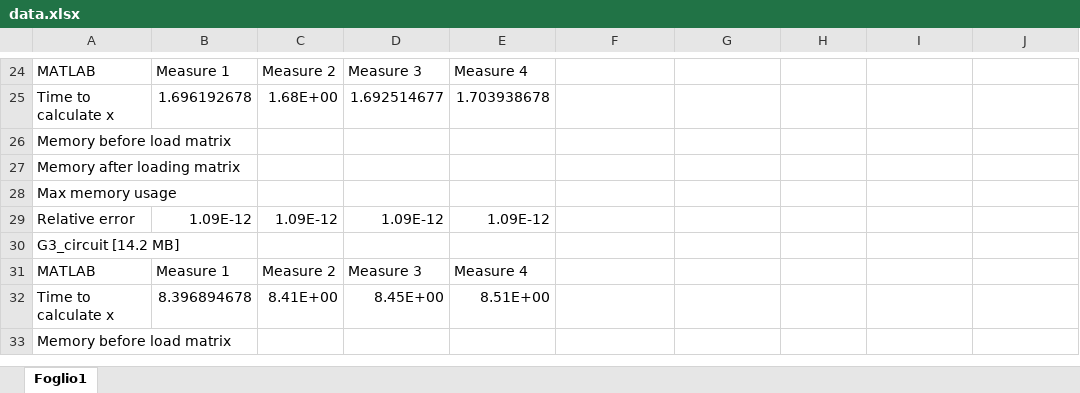
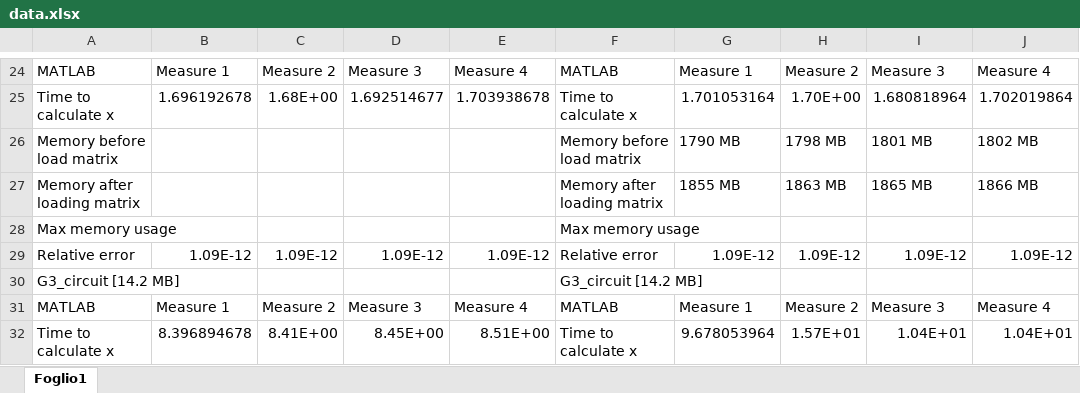
Before and after one commit to CarloRadice/MCSLinearSystemSolver, an Excel workbook: data.xlsx, sheet Foglio1, drawn as a sheet; only a part is shown, gaps mark what is left out; values as stored, in another font and other column widths than the file's, no cell formats; removed rows and columns are numbered as before the commit, all else as after; the diff covers the shown part only; the diff names each change by its address in the sheet, - before the commit and + after, or states it on an @@ line.

Commit message:
done all matlab matrices tests (except flan and stocf) in windows 10

```diff
--- a/data.xlsx (sheet Foglio1)
+++ b/data.xlsx (sheet Foglio1)
-F24: (empty)
+F24: MATLAB
-G24: (empty)
+G24: Measure 1
-H24: (empty)
+H24: Measure 2
-I24: (empty)
+I24: Measure 3
-J24: (empty)
+J24: Measure 4
-F25: (empty)
+F25: Time to calculate x
-G25: (empty)
+G25: 1.701053164
-H25: (empty)
+H25: 1.70E+00
-I25: (empty)
+I25: 1.680818964
-J25: (empty)
+J25: 1.702019864
-row 26: Memory before load matrix
-row 27: Memory after loading matrix
+row 26: Memory before load matrix |  |  |  |  | Memory before load matrix | 1790 MB | 1798 MB | 1801 MB | 1802 MB
+row 27: Memory after loading matrix |  |  |  |  | Memory after loading matrix | 1855 MB | 1863 MB | 1865 MB | 1866 MB
-F28: (empty)
+F28: Max memory usage
-F29: (empty)
+F29: Relative error
-G29: (empty)
+G29: 1.09E-12
-H29: (empty)
+H29: 1.09E-12
-I29: (empty)
+I29: 1.09E-12
-J29: (empty)
+J29: 1.09E-12
-F30: (empty)
+F30: G3_circuit [14.2 MB]
-F31: (empty)
+F31: MATLAB
-G31: (empty)
+G31: Measure 1
-H31: (empty)
+H31: Measure 2
-I31: (empty)
+I31: Measure 3
-J31: (empty)
+J31: Measure 4
-F32: (empty)
+F32: Time to calculate x
-G32: (empty)
+G32: 9.678053964
-H32: (empty)
+H32: 1.57E+01
-I32: (empty)
+I32: 1.04E+01
-J32: (empty)
+J32: 1.04E+01
-row 33: Memory before load matrix
```
Also changed, not shown: 12 added rows, 11 removed rows and 104 edited cells elsewhere in this sheet, cell formats, 35 other files.
